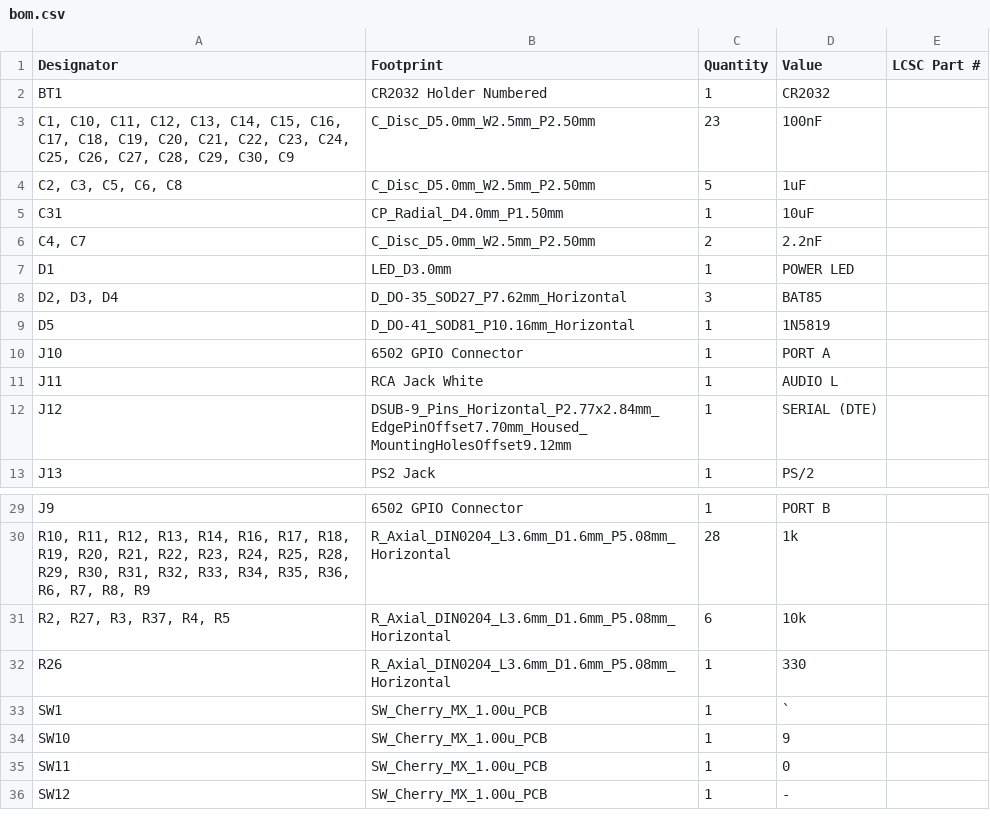
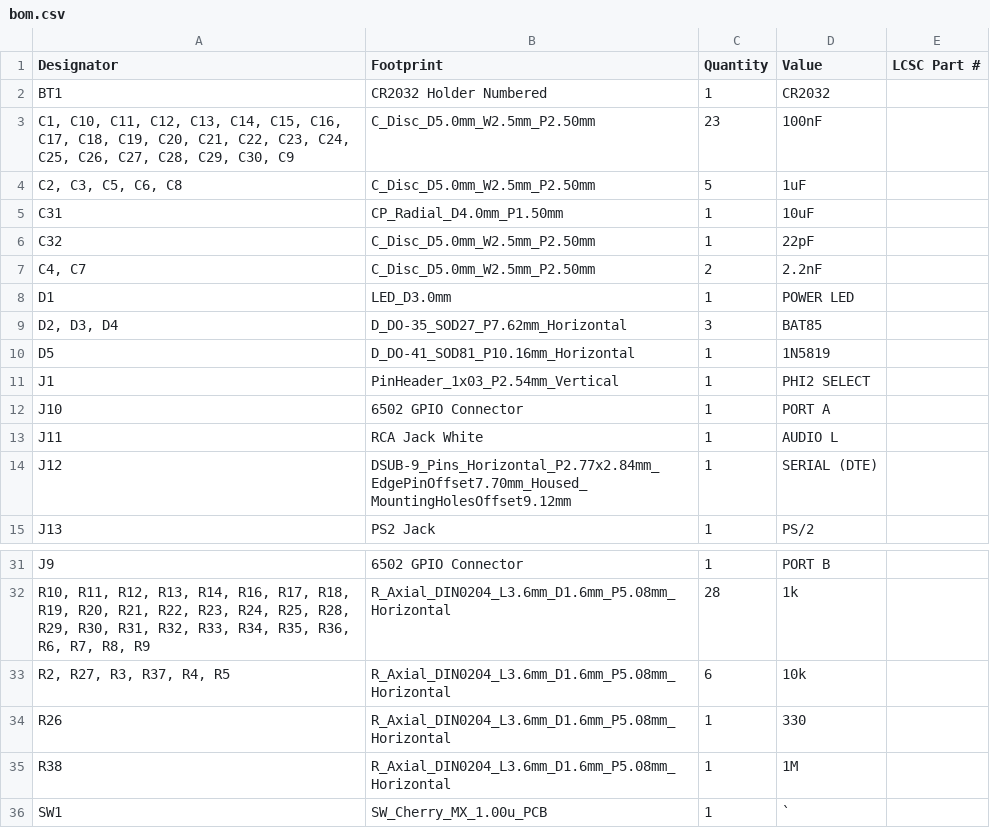
Before and after one commit to acwright/6502-ACE, a CSV file: Production/ACE Board/Rev 1.1/bom.csv, drawn as a sheet; only a part is shown, gaps mark what is left out; the shorter side is filled out with more unchanged rows.

```diff
--- a/Production/ACE Board/Rev 1.1/bom.csv
+++ b/Production/ACE Board/Rev 1.1/bom.csv
@@ -5,2 +5,3 @@ BT1,CR2032 Holder Numbered,1,CR2032,
 C31,CP_Radial_D4.0mm_P1.50mm,1,10uF,
+C32,C_Disc_D5.0mm_W2.5mm_P2.50mm,1,22pF,
 "C4, C7",C_Disc_D5.0mm_W2.5mm_P2.50mm,2,2.2nF,
@@ -9,2 +10,3 @@ D1,LED_D3.0mm,1,POWER LED,
 D5,D_DO-41_SOD81_P10.16mm_Horizontal,1,1N5819,
+J1,PinHeader_1x03_P2.54mm_Vertical,1,PHI2 SELECT,
 J10,6502 GPIO Connector,1,PORT A,
@@ -32,2 +34,3 @@ J9,6502 GPIO Connector,1,PORT B,
 R26,R_Axial_DIN0204_L3.6mm_D1.6mm_P5.08mm_Horizontal,1,330,
+R38,R_Axial_DIN0204_L3.6mm_D1.6mm_P5.08mm_Horizontal,1,1M,
 SW1,SW_Cherry_MX_1.00u_PCB,1,`,
```
Also changed, not shown: BOM/ACE Board/Rev 1.1/digikey.csv, BOM/ACE Board/Rev 1.1/mouser.csv, 24 other files.
